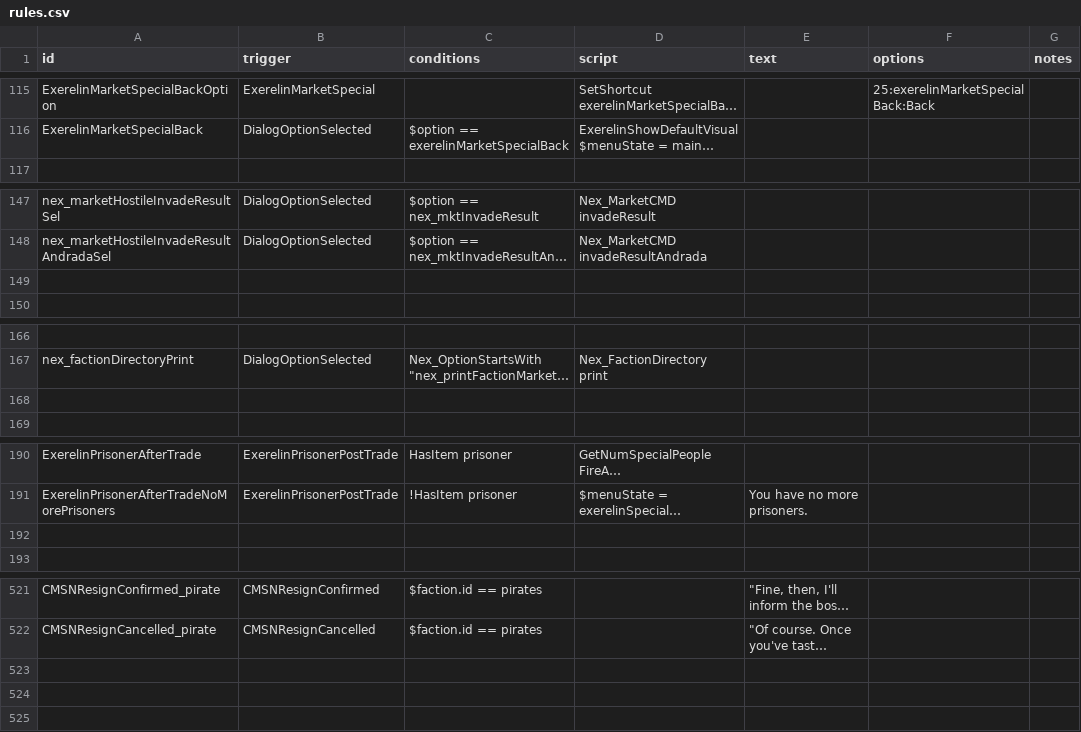
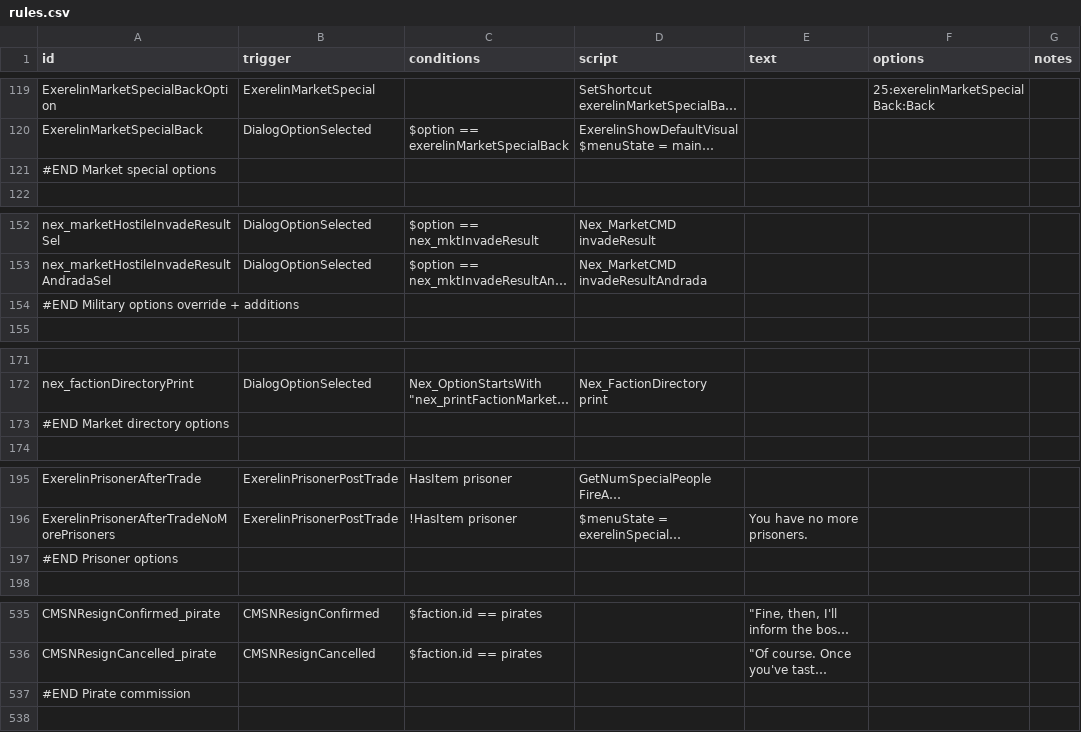
Before and after one commit to Histidine91/Nexerelin, a CSV file: data/campaign/rules.csv, drawn as a sheet; only a part is shown, gaps mark what is left out; long unchanged cells end in …; removed rows and columns are numbered as before the commit, all else as after; the diff covers the shown part only; the diff names each change by its address in the sheet, - before the commit and + after, or states it on an @@ line.

```diff
--- a/data/campaign/rules.csv
+++ b/data/campaign/rules.csv
+row 121: #END Market special options
-A154 (id): (empty)
+A154 (id): #END Military options override + additions
-A173 (id): (empty)
+A173 (id): #END Market directory options
-A197 (id): (empty)
+A197 (id): #END Prisoner options
-A537 (id): (empty)
+A537 (id): #END Pirate commission
-row 524: (empty)
```
Also changed, not shown: 23 added rows, 1 removed row and 15 edited cells elsewhere in this file.
